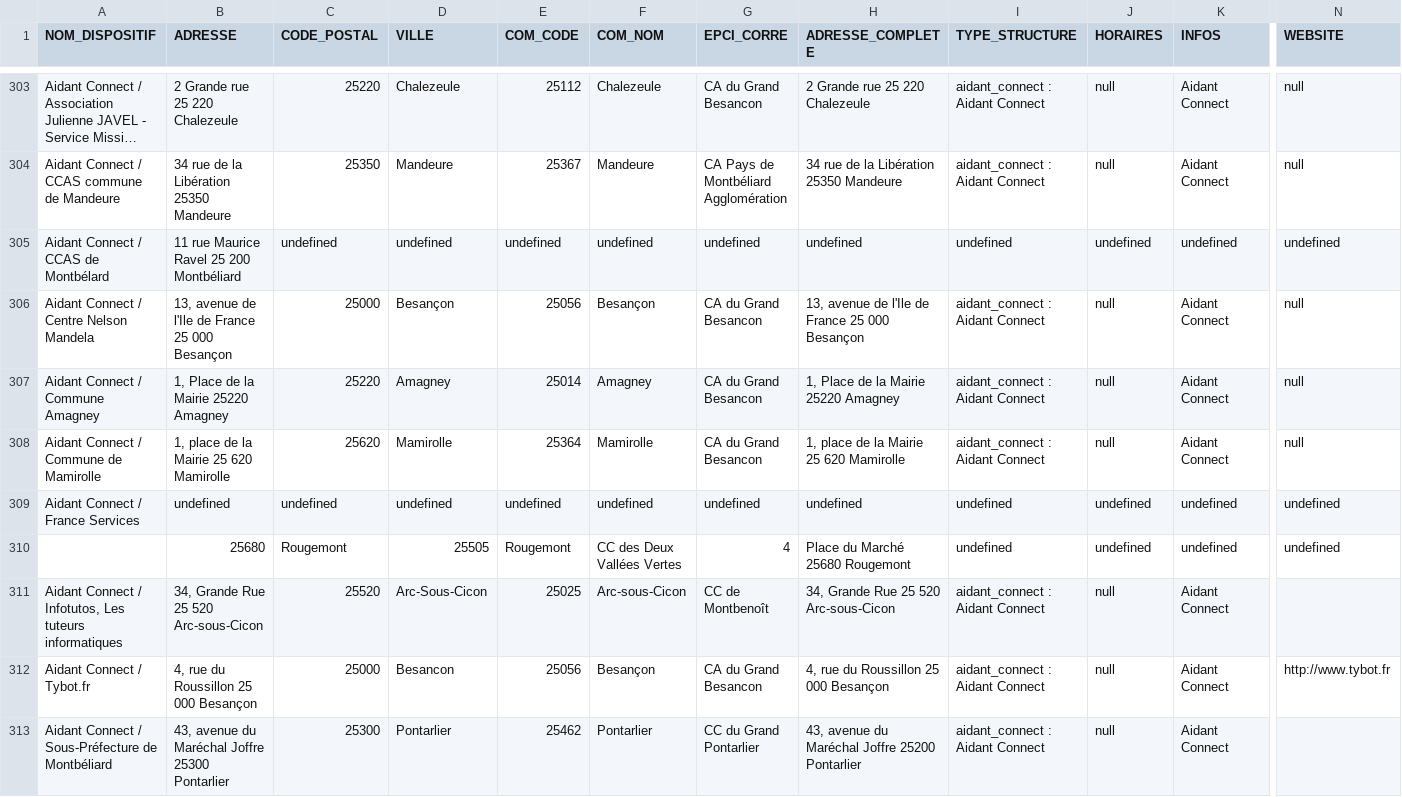
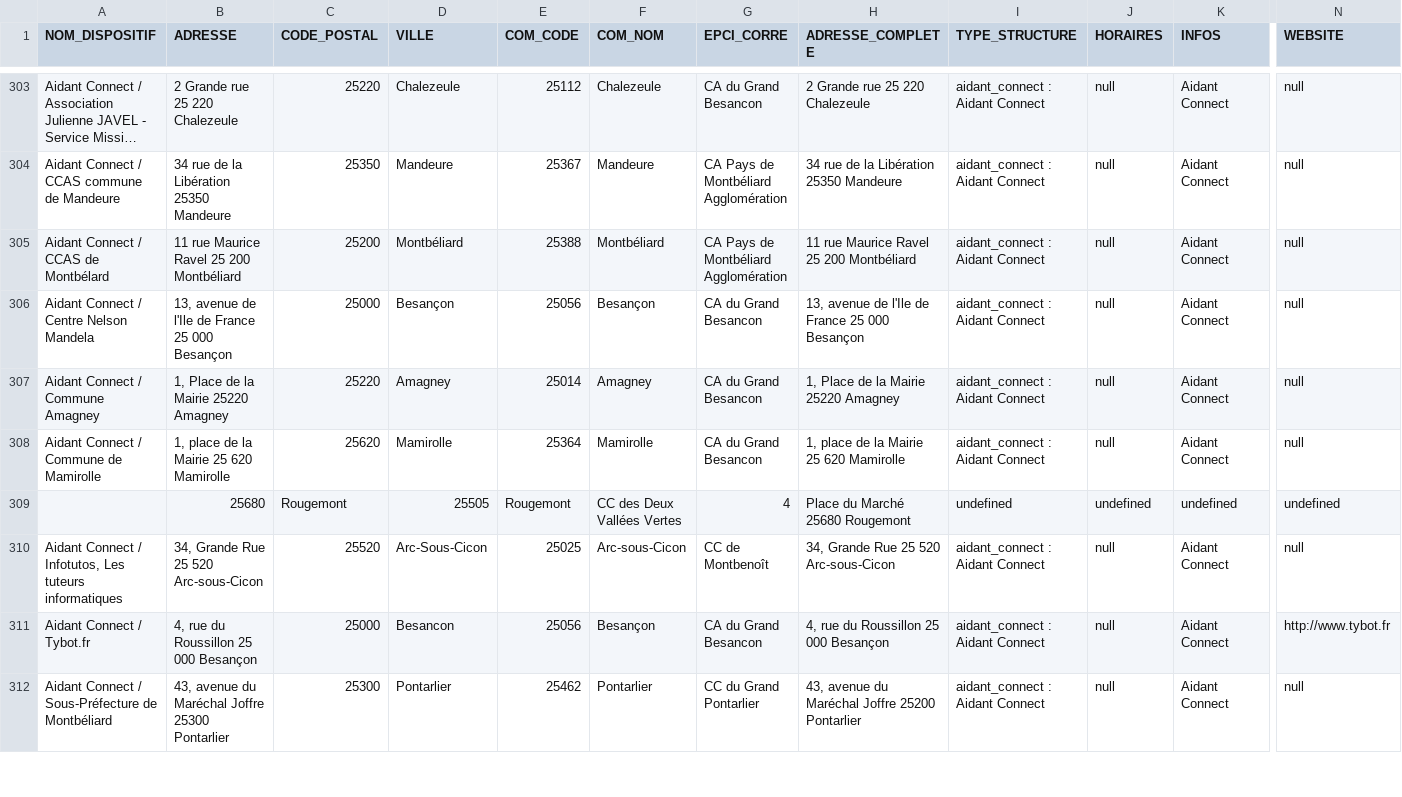
Before and after one commit to multi-coop/data-doubs-inclusion, a CSV file: csv/geocoding/geocoded.csv, drawn as a sheet; only a part is shown, gaps mark what is left out; long unchanged cells end in …; removed rows and columns are numbered as before the commit, all else as after; rows hold the shown columns only; the diff covers the shown part only; the diff names each change by its address in the sheet, - before the commit and + after, or states it on an @@ line.

Commit message:
Commit on branch 'datami-2025-06-18-geocoded-csv-f7fa3d16-ddad-4ee8-80a5-4967ece3ff6d' Date: 18/06/2025 Time: 11:22:33

```diff
--- a/csv/geocoding/geocoded.csv
+++ b/csv/geocoding/geocoded.csv
-C305 (CODE_POSTAL): undefined
+C305 (CODE_POSTAL): 25200
-D305 (VILLE): undefined
+D305 (VILLE): Montbéliard
-E305 (COM_CODE): undefined
+E305 (COM_CODE): 25388
-F305 (COM_NOM): undefined
+F305 (COM_NOM): Montbéliard
-G305 (EPCI_CORRE): undefined
+G305 (EPCI_CORRE): CA Pays de Montbéliard Agglomération
-H305 (ADRESSE_COMPLETE): undefined
+H305 (ADRESSE_COMPLETE): 11 rue Maurice Ravel 25 200 Montbéliard
-I305 (TYPE_STRUCTURE): undefined
+I305 (TYPE_STRUCTURE): aidant_connect : Aidant Connect
-J305 (HORAIRES): undefined
+J305 (HORAIRES): null
-K305 (INFOS): undefined
+K305 (INFOS): Aidant Connect
-N305 (WEBSITE): undefined
+N305 (WEBSITE): null
-row 309: Aidant Connect / France Services | undefined | undefined | undefined | undefined | undefined | undefined | undefined | undefined | undefined | undefined | undefined
-N310 (WEBSITE): (empty)
+N310 (WEBSITE): null
-N312 (WEBSITE): (empty)
+N312 (WEBSITE): null
```
Also changed, not shown: 6 removed rows and 14 edited cells elsewhere in this file.
